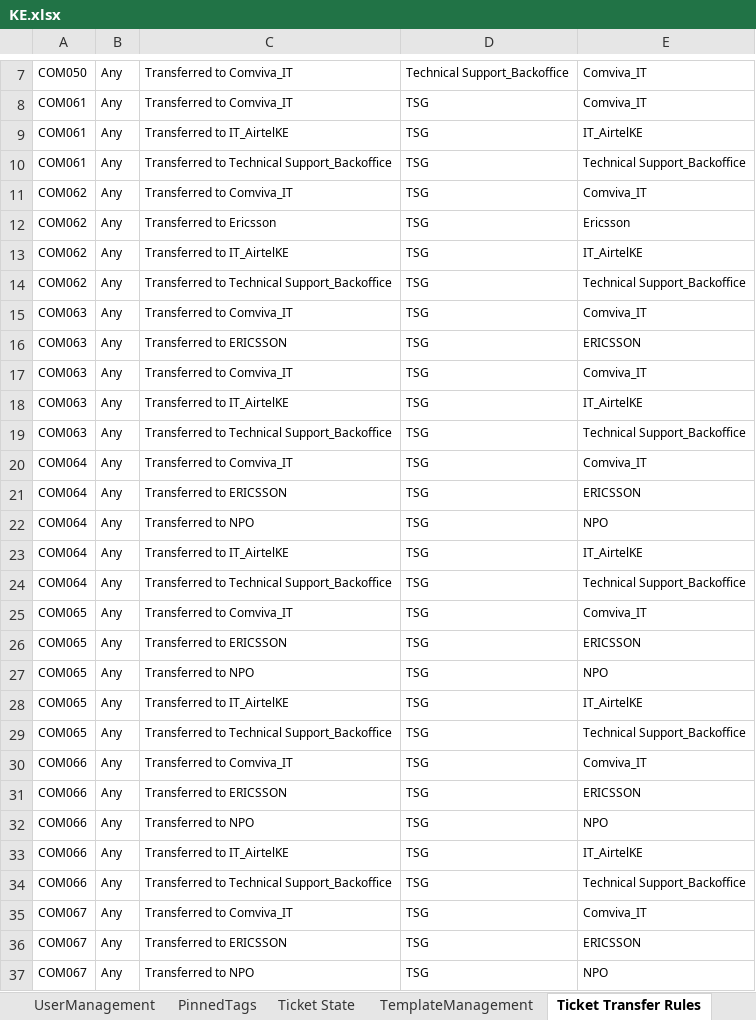
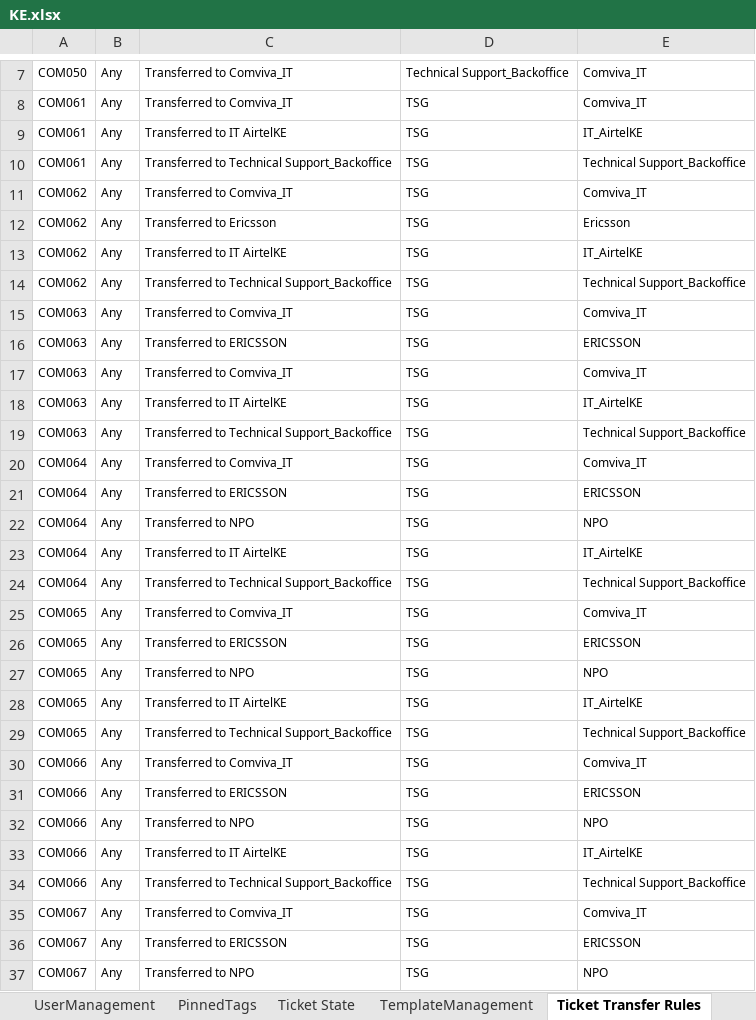
Before and after one commit to michaeadi/cs-portal-automation_selenium, an Excel workbook: Excels/KE.xlsx, sheet Ticket Transfer Rules, drawn as a sheet; only a part is shown, gaps mark what is left out; values as stored, in another font and other column widths than the file's, no borders; the diff covers the shown part only; the diff names each change by its address in the sheet, - before the commit and + after, or states it on an @@ line.

```diff
--- a/Excels/KE.xlsx (sheet Ticket Transfer Rules)
+++ b/Excels/KE.xlsx (sheet Ticket Transfer Rules)
-C9: Transferred to IT_AirtelKE
+C9: Transferred to IT AirtelKE
-C13: Transferred to IT_AirtelKE
+C13: Transferred to IT AirtelKE
-C18: Transferred to IT_AirtelKE
+C18: Transferred to IT AirtelKE
-C23: Transferred to IT_AirtelKE
+C23: Transferred to IT AirtelKE
-C28: Transferred to IT_AirtelKE
+C28: Transferred to IT AirtelKE
-C33: Transferred to IT_AirtelKE
+C33: Transferred to IT AirtelKE
```
Also changed, not shown: 2 edited cells elsewhere in this sheet, sheet LoginCredentials, sheet NFTRTickets-San, other sheet tabs, charts or pictures, 7 other files.
